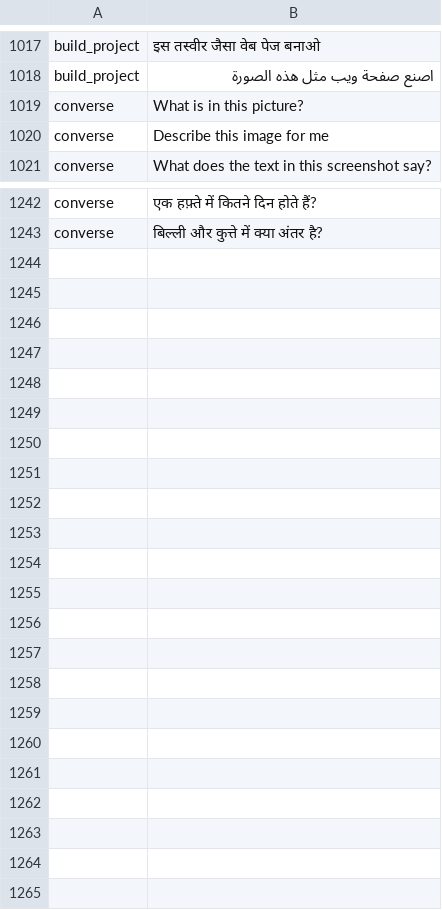
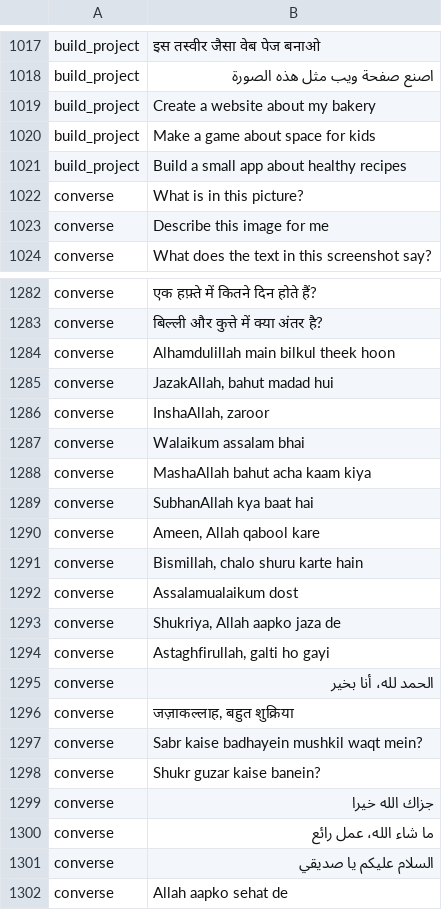
Before and after one commit to CodeWithJuber/mizan, a TSV file: backend/tadbir/data/qasd/intents.tsv, drawn as a sheet; only a part is shown, gaps mark what is left out; the diff covers the shown part only.

```diff
--- a/backend/tadbir/data/qasd/intents.tsv
+++ b/backend/tadbir/data/qasd/intents.tsv
@@ -1018,2 +1018,5 @@ build_project	इस तस्वीर जैसा वेब पेज बन
 build_project	اصنع صفحة ويب مثل هذه الصورة
+build_project	Create a website about my bakery
+build_project	Make a game about space for kids
+build_project	Build a small app about healthy recipes
 converse	What is in this picture?
@@ -1243 +1283,20 @@ converse	एक हफ़्ते में कितने दिन होत
 converse	बिल्ली और कुत्ते में क्या अंतर है?
+converse	Alhamdulillah main bilkul theek hoon
+converse	JazakAllah, bahut madad hui
+converse	InshaAllah, zaroor
+converse	Walaikum assalam bhai
+converse	MashaAllah bahut acha kaam kiya
+converse	SubhanAllah kya baat hai
+converse	Ameen, Allah qabool kare
+converse	Bismillah, chalo shuru karte hain
+converse	Assalamualaikum dost
+converse	Shukriya, Allah aapko jaza de
+converse	Astaghfirullah, galti ho gayi
+converse	الحمد لله، أنا بخير
+converse	जज़ाकल्लाह, बहुत शुक्रिया
+converse	Sabr kaise badhayein mushkil waqt mein?
+converse	Shukr guzar kaise banein?
+converse	جزاك الله خيرا
+converse	ما شاء الله، عمل رائع
+converse	السلام عليكم يا صديقي
+converse	Allah aapko sehat de
```
Also changed, not shown: 37 added rows elsewhere in this file, 8 other files.
